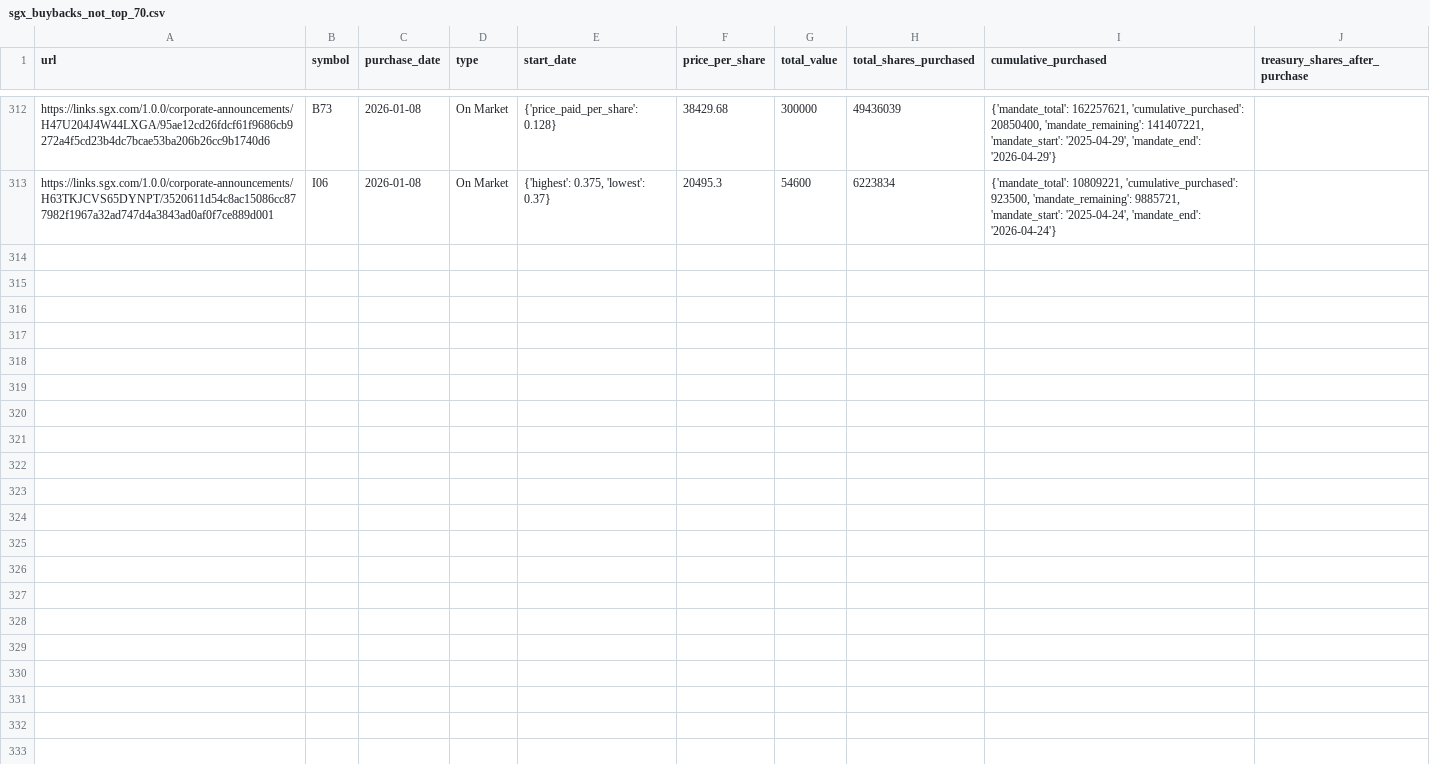
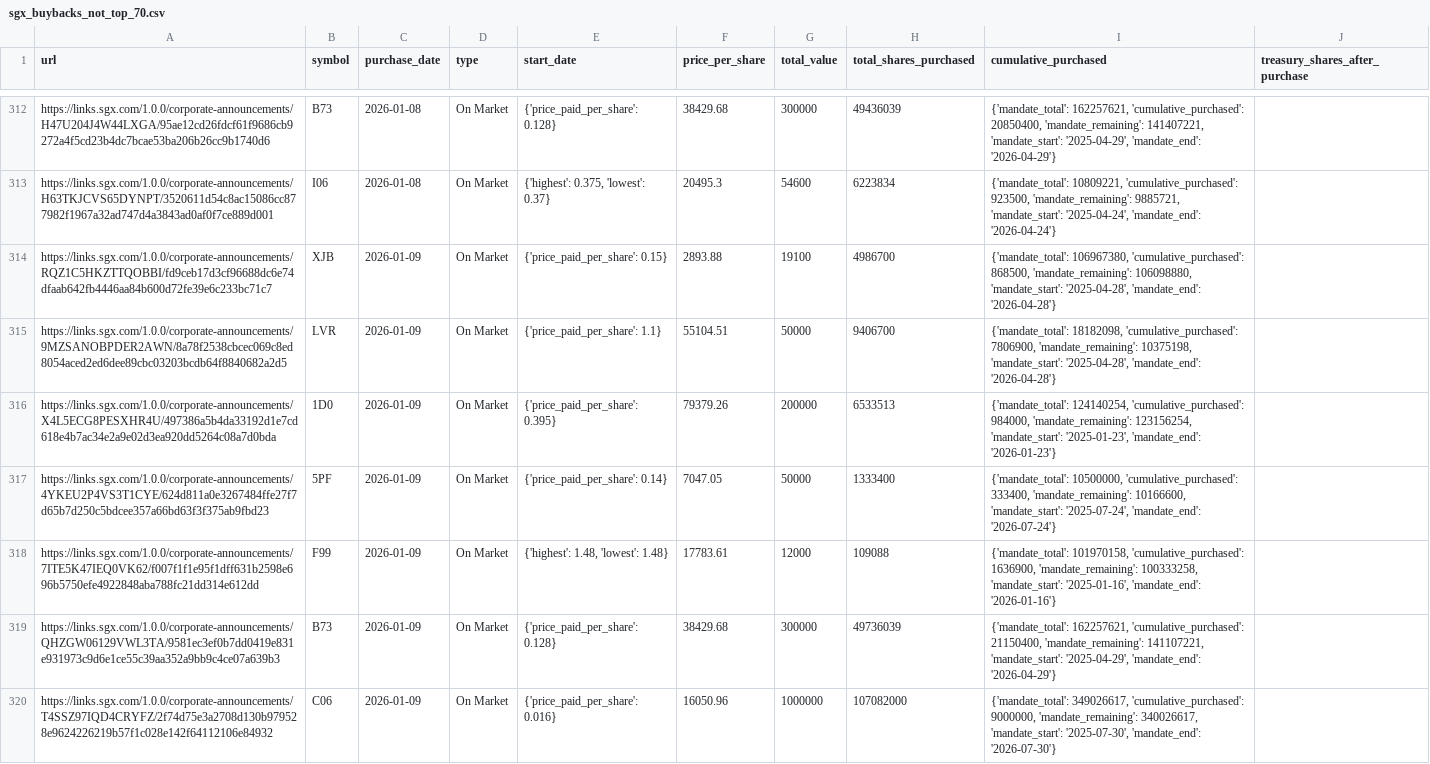
Before and after one commit to supertypeai/sgx_buyback_pipeline, a CSV file: data/scraper_output/sgx_buyback/sgx_buybacks_not_top_70.csv, drawn as a sheet; only a part is shown, gaps mark what is left out; the diff names each change by its address in the sheet, - before the commit and + after, or states it on an @@ line.

```diff
--- a/data/scraper_output/sgx_buyback/sgx_buybacks_not_top_70.csv
+++ b/data/scraper_output/sgx_buyback/sgx_buybacks_not_top_70.csv
+row 314: https://links.sgx.com/1.0.0/corporate-announcements/RQZ1C5HKZTTQOBBI/fd9ceb17d3cf96688dc6e74dfaab642fb4446aa84b600d72fe39e6c233bc71c7 | XJB | 2026-01-09 | On Market | {'price_paid_per_share': 0.15} | 2893.88 | 19100 | 4986700 | {'mandate_total': 106967380, 'cumulative_purchased': 868500, 'mandate_remaining': 106098880, 'mandate_start': '2025-04-28', 'mandate_end': '2026-04-28'}
+row 315: https://links.sgx.com/1.0.0/corporate-announcements/9MZSANOBPDER2AWN/8a78f2538cbcec069c8ed8054aced2ed6dee89cbc03203bcdb64f8840682a2d5 | LVR | 2026-01-09 | On Market | {'price_paid_per_share': 1.1} | 55104.51 | 50000 | 9406700 | {'mandate_total': 18182098, 'cumulative_purchased': 7806900, 'mandate_remaining': 10375198, 'mandate_start': '2025-04-28', 'mandate_end': '2026-04-28'}
+row 316: https://links.sgx.com/1.0.0/corporate-announcements/X4L5ECG8PESXHR4U/497386a5b4da33192d1e7cd618e4b7ac34e2a9e02d3ea920dd5264c08a7d0bda | 1D0 | 2026-01-09 | On Market | {'price_paid_per_share': 0.395} | 79379.26 | 200000 | 6533513 | {'mandate_total': 124140254, 'cumulative_purchased': 984000, 'mandate_remaining': 123156254, 'mandate_start': '2025-01-23', 'mandate_end': '2026-01-23'}
+row 317: https://links.sgx.com/1.0.0/corporate-announcements/4YKEU2P4VS3T1CYE/624d811a0e3267484ffe27f7d65b7d250c5bdcee357a66bd63f3f375ab9fbd23 | 5PF | 2026-01-09 | On Market | {'price_paid_per_share': 0.14} | 7047.05 | 50000 | 1333400 | {'mandate_total': 10500000, 'cumulative_purchased': 333400, 'mandate_remaining': 10166600, 'mandate_start': '2025-07-24', 'mandate_end': '2026-07-24'}
+row 318: https://links.sgx.com/1.0.0/corporate-announcements/7ITE5K47IEQ0VK62/f007f1f1e95f1dff631b2598e696b5750efe4922848aba788fc21dd314e612dd | F99 | 2026-01-09 | On Market | {'highest': 1.48, 'lowest': 1.48} | 17783.61 | 12000 | 109088 | {'mandate_total': 101970158, 'cumulative_purchased': 1636900, 'mandate_remaining': 100333258, 'mandate_start': '2025-01-16', 'mandate_end': '2026-01-16'}
+row 319: https://links.sgx.com/1.0.0/corporate-announcements/QHZGW06129VWL3TA/9581ec3ef0b7dd0419e831e931973c9d6e1ce55c39aa352a9bb9c4ce07a639b3 | B73 | 2026-01-09 | On Market | {'price_paid_per_share': 0.128} | 38429.68 | 300000 | 49736039 | {'mandate_total': 162257621, 'cumulative_purchased': 21150400, 'mandate_remaining': 141107221, 'mandate_start': '2025-04-29', 'mandate_end': '2026-04-29'}
+row 320: https://links.sgx.com/1.0.0/corporate-announcements/T4SSZ97IQD4CRYFZ/2f74d75e3a2708d130b979528e9624226219b57f1c028e142f64112106e84932 | C06 | 2026-01-09 | On Market | {'price_paid_per_share': 0.016} | 16050.96 | 1000000 | 107082000 | {'mandate_total': 349026617, 'cumulative_purchased': 9000000, 'mandate_remaining': 340026617, 'mandate_start': '2025-07-30', 'mandate_end': '2026-07-30'}
```
Also changed, not shown: 3 other files.
